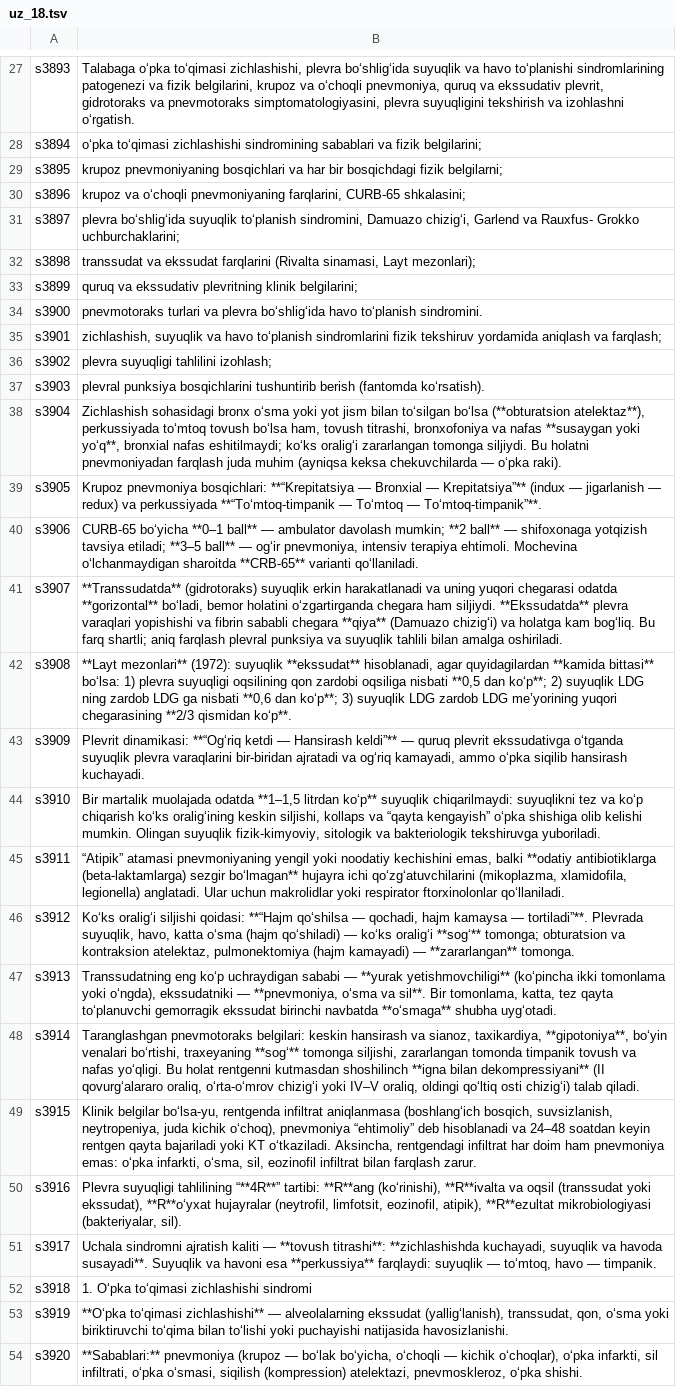
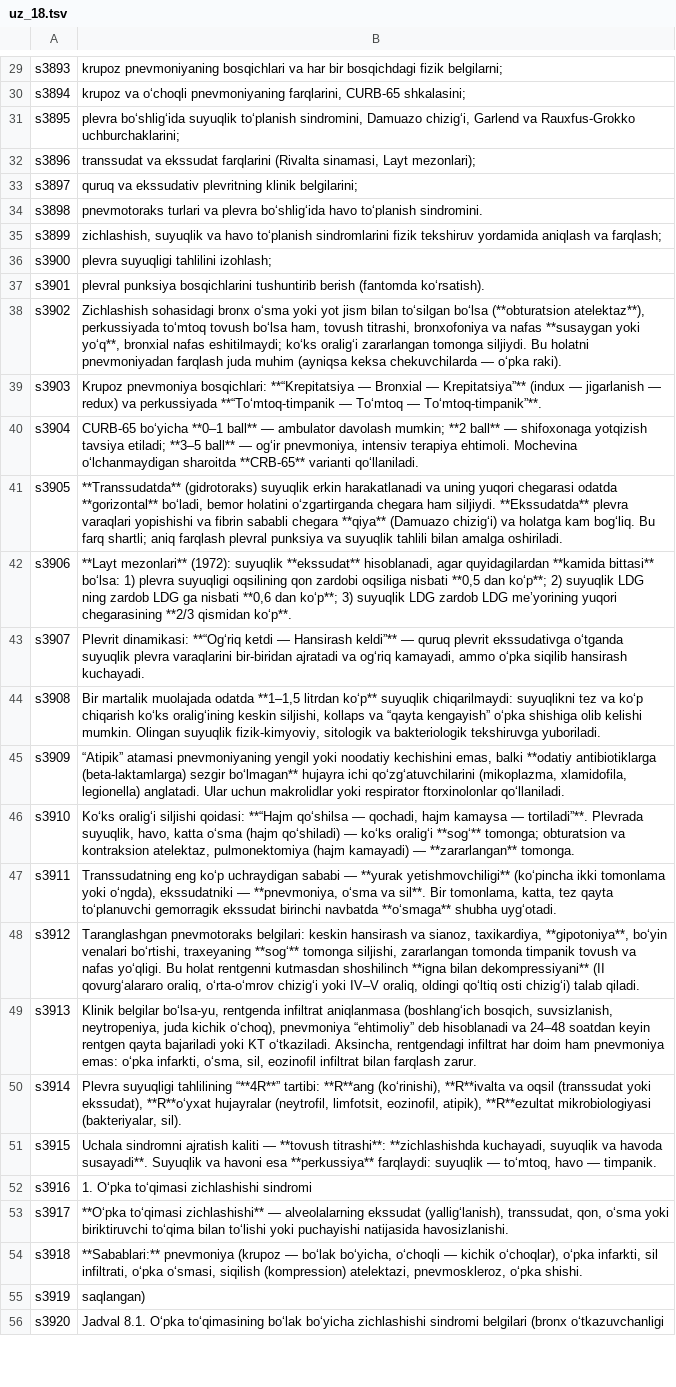
Before and after one commit to A380032/MedAtlas-, a TSV file: tools/i18n/books/ikp/uz_18.tsv, drawn as a sheet; only a part is shown, gaps mark what is left out; addresses are those after the commit; the diff covers the shown part only; the diff names each change by its address in the sheet, - before the commit and + after, or states it on an @@ line.

```diff
--- a/tools/i18n/books/ikp/uz_18.tsv
+++ b/tools/i18n/books/ikp/uz_18.tsv
-B29: Talabaga o‘pka to‘qimasi zichlashishi, plevra bo‘shlig‘ida suyuqlik va havo to‘planishi sindromlarining patogenezi va fizik belgilarini, krupoz va o‘choqli pnevmoniya, quruq va ekssudativ plevrit, gidrotoraks va pnevmotoraks simptomatologiyasini, plevra suyuqligini tekshirish va izohlashni o‘rgatish.
+B29: krupoz pnevmoniyaning bosqichlari va har bir bosqichdagi fizik belgilarni;
-B30: o‘pka to‘qimasi zichlashishi sindromining sabablari va fizik belgilarini;
+B30: krupoz va o‘choqli pnevmoniyaning farqlarini, CURB-65 shkalasini;
-B31: krupoz pnevmoniyaning bosqichlari va har bir bosqichdagi fizik belgilarni;
+B31: plevra bo‘shlig‘ida suyuqlik to‘planish sindromini, Damuazo chizig‘i, Garlend va Rauxfus-Grokko uchburchaklarini;
-B32: krupoz va o‘choqli pnevmoniyaning farqlarini, CURB-65 shkalasini;
+B32: transsudat va ekssudat farqlarini (Rivalta sinamasi, Layt mezonlari);
-B33: plevra bo‘shlig‘ida suyuqlik to‘planish sindromini, Damuazo chizig‘i, Garlend va Rauxfus- Grokko uchburchaklarini;
+B33: quruq va ekssudativ plevritning klinik belgilarini;
-B34: transsudat va ekssudat farqlarini (Rivalta sinamasi, Layt mezonlari);
+B34: pnevmotoraks turlari va plevra bo‘shlig‘ida havo to‘planish sindromini.
-B35: quruq va ekssudativ plevritning klinik belgilarini;
+B35: zichlashish, suyuqlik va havo to‘planish sindromlarini fizik tekshiruv yordamida aniqlash va farqlash;
-B36: pnevmotoraks turlari va plevra bo‘shlig‘ida havo to‘planish sindromini.
+B36: plevra suyuqligi tahlilini izohlash;
-B37: zichlashish, suyuqlik va havo to‘planish sindromlarini fizik tekshiruv yordamida aniqlash va farqlash;
+B37: plevral punksiya bosqichlarini tushuntirib berish (fantomda ko‘rsatish).
-B38: plevra suyuqligi tahlilini izohlash;
+B38: Zichlashish sohasidagi bronx o‘sma yoki yot jism bilan to‘silgan bo‘lsa (**obturatsion atelektaz**), perkussiyada to‘mtoq tovush bo‘lsa ham, tovush titrashi, bronxofoniya va nafas **susaygan yoki yo‘q**, bronxial nafas eshitilmaydi; ko‘ks oralig‘i zararlangan tomonga siljiydi. Bu holatni pnevmoniyadan farqlash juda muhim (ayniqsa keksa chekuvchilarda — o‘pka raki).
-B39: plevral punksiya bosqichlarini tushuntirib berish (fantomda ko‘rsatish).
+B39: Krupoz pnevmoniya bosqichlari: **“Krepitatsiya — Bronxial — Krepitatsiya”** (indux — jigarlanish — redux) va perkussiyada **“To‘mtoq-timpanik — To‘mtoq — To‘mtoq-timpanik”**.
-B40: Zichlashish sohasidagi bronx o‘sma yoki yot jism bilan to‘silgan bo‘lsa (**obturatsion atelektaz**), perkussiyada to‘mtoq tovush bo‘lsa ham, tovush titrashi, bronxofoniya va nafas **susaygan yoki yo‘q**, bronxial nafas eshitilmaydi; ko‘ks oralig‘i zararlangan tomonga siljiydi. Bu holatni pnevmoniyadan farqlash juda muhim (ayniqsa keksa chekuvchilarda — o‘pka raki).
+B40: CURB-65 bo‘yicha **0–1 ball** — ambulator davolash mumkin; **2 ball** — shifoxonaga yotqizish tavsiya etiladi; **3–5 ball** — og‘ir pnevmoniya, intensiv terapiya ehtimoli. Mochevina o‘lchanmaydigan sharoitda **CRB-65** varianti qo‘llaniladi.
-B41: Krupoz pnevmoniya bosqichlari: **“Krepitatsiya — Bronxial — Krepitatsiya”** (indux — jigarlanish — redux) va perkussiyada **“To‘mtoq-timpanik — To‘mtoq — To‘mtoq-timpanik”**.
+B41: **Transsudatda** (gidrotoraks) suyuqlik erkin harakatlanadi va uning yuqori chegarasi odatda **gorizontal** bo‘ladi, bemor holatini o‘zgartirganda chegara ham siljiydi. **Ekssudatda** plevra varaqlari yopishishi va fibrin sababli chegara **qiya** (Damuazo chizig‘i) va holatga kam bog‘liq. Bu farq shartli; aniq farqlash plevral punksiya va suyuqlik tahlili bilan amalga oshiriladi.
-B42: CURB-65 bo‘yicha **0–1 ball** — ambulator davolash mumkin; **2 ball** — shifoxonaga yotqizish tavsiya etiladi; **3–5 ball** — og‘ir pnevmoniya, intensiv terapiya ehtimoli. Mochevina o‘lchanmaydigan sharoitda **CRB-65** varianti qo‘llaniladi.
+B42: **Layt mezonlari** (1972): suyuqlik **ekssudat** hisoblanadi, agar quyidagilardan **kamida bittasi** bo‘lsa: 1) plevra suyuqligi oqsilining qon zardobi oqsiliga nisbati **0,5 dan ko‘p**; 2) suyuqlik LDG ning zardob LDG ga nisbati **0,6 dan ko‘p**; 3) suyuqlik LDG zardob LDG me’yorining yuqori chegarasining **2/3 qismidan ko‘p**.
-B43: **Transsudatda** (gidrotoraks) suyuqlik erkin harakatlanadi va uning yuqori chegarasi odatda **gorizontal** bo‘ladi, bemor holatini o‘zgartirganda chegara ham siljiydi. **Ekssudatda** plevra varaqlari yopishishi va fibrin sababli chegara **qiya** (Damuazo chizig‘i) va holatga kam bog‘liq. Bu farq shartli; aniq farqlash plevral punksiya va suyuqlik tahlili bilan amalga oshiriladi.
+B43: Plevrit dinamikasi: **“Og‘riq ketdi — Hansirash keldi”** — quruq plevrit ekssudativga o‘tganda suyuqlik plevra varaqlarini bir-biridan ajratadi va og‘riq kamayadi, ammo o‘pka siqilib hansirash kuchayadi.
-B44: **Layt mezonlari** (1972): suyuqlik **ekssudat** hisoblanadi, agar quyidagilardan **kamida bittasi** bo‘lsa: 1) plevra suyuqligi oqsilining qon zardobi oqsiliga nisbati **0,5 dan ko‘p**; 2) suyuqlik LDG ning zardob LDG ga nisbati **0,6 dan ko‘p**; 3) suyuqlik LDG zardob LDG me’yorining yuqori chegarasining **2/3 qismidan ko‘p**.
+B44: Bir martalik muolajada odatda **1–1,5 litrdan ko‘p** suyuqlik chiqarilmaydi: suyuqlikni tez va ko‘p chiqarish ko‘ks oralig‘ining keskin siljishi, kollaps va “qayta kengayish” o‘pka shishiga olib kelishi mumkin. Olingan suyuqlik fizik-kimyoviy, sitologik va bakteriologik tekshiruvga yuboriladi.
-B45: Plevrit dinamikasi: **“Og‘riq ketdi — Hansirash keldi”** — quruq plevrit ekssudativga o‘tganda suyuqlik plevra varaqlarini bir-biridan ajratadi va og‘riq kamayadi, ammo o‘pka siqilib hansirash kuchayadi.
+B45: “Atipik” atamasi pnevmoniyaning yengil yoki noodatiy kechishini emas, balki **odatiy antibiotiklarga (beta-laktamlarga) sezgir bo‘lmagan** hujayra ichi qo‘zg‘atuvchilarini (mikoplazma, xlamidofila, legionella) anglatadi. Ular uchun makrolidlar yoki respirator ftorxinolonlar qo‘llaniladi.
-B46: Bir martalik muolajada odatda **1–1,5 litrdan ko‘p** suyuqlik chiqarilmaydi: suyuqlikni tez va ko‘p chiqarish ko‘ks oralig‘ining keskin siljishi, kollaps va “qayta kengayish” o‘pka shishiga olib kelishi mumkin. Olingan suyuqlik fizik-kimyoviy, sitologik va bakteriologik tekshiruvga yuboriladi.
+B46: Ko‘ks oralig‘i siljishi qoidasi: **“Hajm qo‘shilsa — qochadi, hajm kamaysa — tortiladi”**. Plevrada suyuqlik, havo, katta o‘sma (hajm qo‘shiladi) — ko‘ks oralig‘i **sog‘** tomonga; obturatsion va kontraksion atelektaz, pulmonektomiya (hajm kamayadi) — **zararlangan** tomonga.
-B47: “Atipik” atamasi pnevmoniyaning yengil yoki noodatiy kechishini emas, balki **odatiy antibiotiklarga (beta-laktamlarga) sezgir bo‘lmagan** hujayra ichi qo‘zg‘atuvchilarini (mikoplazma, xlamidofila, legionella) anglatadi. Ular uchun makrolidlar yoki respirator ftorxinolonlar qo‘llaniladi.
+B47: Transsudatning eng ko‘p uchraydigan sababi — **yurak yetishmovchiligi** (ko‘pincha ikki tomonlama yoki o‘ngda), ekssudatniki — **pnevmoniya, o‘sma va sil**. Bir tomonlama, katta, tez qayta to‘planuvchi gemorragik ekssudat birinchi navbatda **o‘smaga** shubha uyg‘otadi.
-B48: Ko‘ks oralig‘i siljishi qoidasi: **“Hajm qo‘shilsa — qochadi, hajm kamaysa — tortiladi”**. Plevrada suyuqlik, havo, katta o‘sma (hajm qo‘shiladi) — ko‘ks oralig‘i **sog‘** tomonga; obturatsion va kontraksion atelektaz, pulmonektomiya (hajm kamayadi) — **zararlangan** tomonga.
+B48: Taranglashgan pnevmotoraks belgilari: keskin hansirash va sianoz, taxikardiya, **gipotoniya**, bo‘yin venalari bo‘rtishi, traxeyaning **sog‘** tomonga siljishi, zararlangan tomonda timpanik tovush va nafas yo‘qligi. Bu holat rentgenni kutmasdan shoshilinch **igna bilan dekompressiyani** (II qovurg‘alararo oraliq, o‘rta-o‘mrov chizig‘i yoki IV–V oraliq, oldingi qo‘ltiq osti chizig‘i) talab qiladi.
-B49: Transsudatning eng ko‘p uchraydigan sababi — **yurak yetishmovchiligi** (ko‘pincha ikki tomonlama yoki o‘ngda), ekssudatniki — **pnevmoniya, o‘sma va sil**. Bir tomonlama, katta, tez qayta to‘planuvchi gemorragik ekssudat birinchi navbatda **o‘smaga** shubha uyg‘otadi.
+B49: Klinik belgilar bo‘lsa-yu, rentgenda infiltrat aniqlanmasa (boshlang‘ich bosqich, suvsizlanish, neytropeniya, juda kichik o‘choq), pnevmoniya “ehtimoliy” deb hisoblanadi va 24–48 soatdan keyin rentgen qayta bajariladi yoki KT o‘tkaziladi. Aksincha, rentgendagi infiltrat har doim ham pnevmoniya emas: o‘pka infarkti, o‘sma, sil, eozinofil infiltrat bilan farqlash zarur.
-B50: Taranglashgan pnevmotoraks belgilari: keskin hansirash va sianoz, taxikardiya, **gipotoniya**, bo‘yin venalari bo‘rtishi, traxeyaning **sog‘** tomonga siljishi, zararlangan tomonda timpanik tovush va nafas yo‘qligi. Bu holat rentgenni kutmasdan shoshilinch **igna bilan dekompressiyani** (II qovurg‘alararo oraliq, o‘rta-o‘mrov chizig‘i yoki IV–V oraliq, oldingi qo‘ltiq osti chizig‘i) talab qiladi.
+B50: Plevra suyuqligi tahlilining “**4R**” tartibi: **R**ang (ko‘rinishi), **R**ivalta va oqsil (transsudat yoki ekssudat), **R**o‘yxat hujayralar (neytrofil, limfotsit, eozinofil, atipik), **R**ezultat mikrobiologiyasi (bakteriyalar, sil).
-B51: Klinik belgilar bo‘lsa-yu, rentgenda infiltrat aniqlanmasa (boshlang‘ich bosqich, suvsizlanish, neytropeniya, juda kichik o‘choq), pnevmoniya “ehtimoliy” deb hisoblanadi va 24–48 soatdan keyin rentgen qayta bajariladi yoki KT o‘tkaziladi. Aksincha, rentgendagi infiltrat har doim ham pnevmoniya emas: o‘pka infarkti, o‘sma, sil, eozinofil infiltrat bilan farqlash zarur.
+B51: Uchala sindromni ajratish kaliti — **tovush titrashi**: **zichlashishda kuchayadi, suyuqlik va havoda susayadi**. Suyuqlik va havoni esa **perkussiya** farqlaydi: suyuqlik — to‘mtoq, havo — timpanik.
-B52: Plevra suyuqligi tahlilining “**4R**” tartibi: **R**ang (ko‘rinishi), **R**ivalta va oqsil (transsudat yoki ekssudat), **R**o‘yxat hujayralar (neytrofil, limfotsit, eozinofil, atipik), **R**ezultat mikrobiologiyasi (bakteriyalar, sil).
+B52: 1. O‘pka to‘qimasi zichlashishi sindromi
-B53: Uchala sindromni ajratish kaliti — **tovush titrashi**: **zichlashishda kuchayadi, suyuqlik va havoda susayadi**. Suyuqlik va havoni esa **perkussiya** farqlaydi: suyuqlik — to‘mtoq, havo — timpanik.
+B53: **O‘pka to‘qimasi zichlashishi** — alveolalarning ekssudat (yallig‘lanish), transsudat, qon, o‘sma yoki biriktiruvchi to‘qima bilan to‘lishi yoki puchayishi natijasida havosizlanishi.
-B54: 1. O‘pka to‘qimasi zichlashishi sindromi
+B54: **Sabablari:** pnevmoniya (krupoz — bo‘lak bo‘yicha, o‘choqli — kichik o‘choqlar), o‘pka infarkti, sil infiltrati, o‘pka o‘smasi, siqilish (kompression) atelektazi, pnevmoskleroz, o‘pka shishi.
-B55: **O‘pka to‘qimasi zichlashishi** — alveolalarning ekssudat (yallig‘lanish), transsudat, qon, o‘sma yoki biriktiruvchi to‘qima bilan to‘lishi yoki puchayishi natijasida havosizlanishi.
+B55: saqlangan)
-B56: **Sabablari:** pnevmoniya (krupoz — bo‘lak bo‘yicha, o‘choqli — kichik o‘choqlar), o‘pka infarkti, sil infiltrati, o‘pka o‘smasi, siqilish (kompression) atelektazi, pnevmoskleroz, o‘pka shishi.
+B56: Jadval 8.1. O‘pka to‘qimasining bo‘lak bo‘yicha zichlashishi sindromi belgilari (bronx o‘tkazuvchanligi
```
Also changed, not shown: 2 added rows, 2 removed rows and 130 edited cells elsewhere in this file, tools/i18n/books/ikp/uz_02.tsv, tools/i18n/books/ikp/uz_08.tsv, 46 other files.
